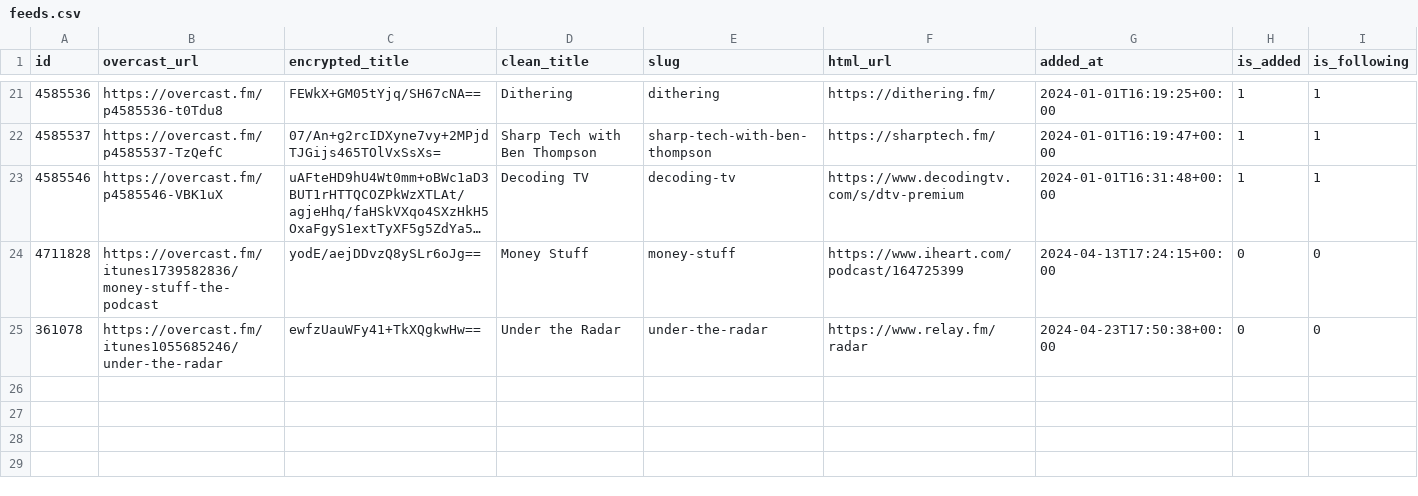
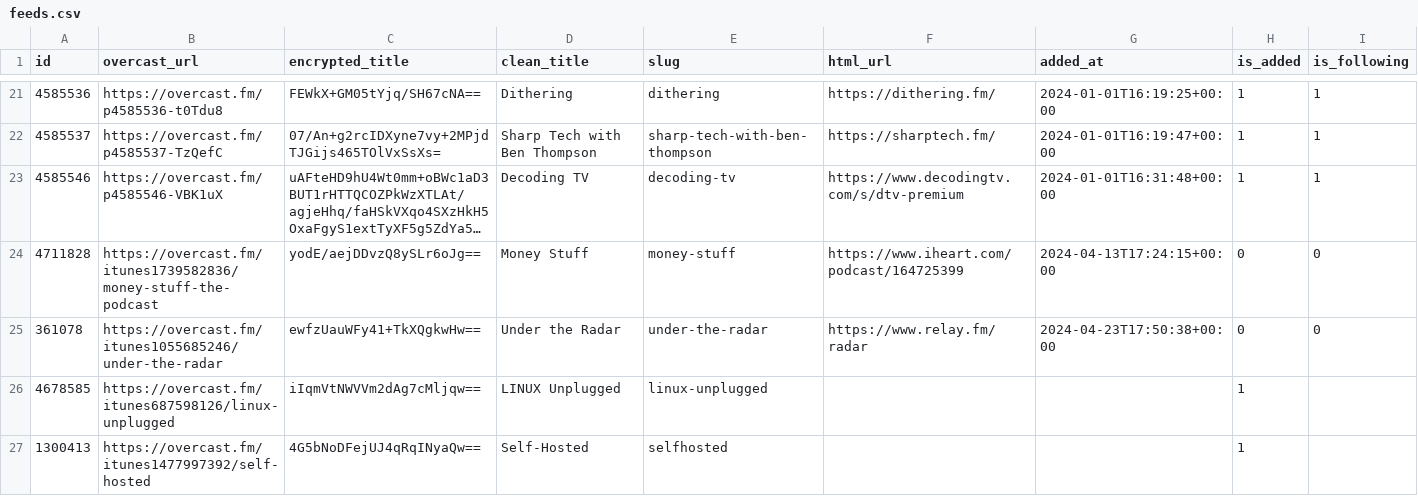
Before and after one commit to josh/overcast-data, a CSV file: feeds.csv, drawn as a sheet; only a part is shown, gaps mark what is left out; long unchanged cells end in ….

```diff
--- a/feeds.csv
+++ b/feeds.csv
@@ -25 +25,3 @@ id,overcast_url,encrypted_title,clean_title,slug,html_url,added_at,is_added,is_f
 361078,https://overcast.fm/itunes1055685246/under-the-radar,ewfzUauWFy41+TkXQgkwHw==,Under the Radar,under-the-radar,https://www.relay.fm/radar,2024-04-23T17:50:38+00:00,0,0
+4678585,https://overcast.fm/itunes687598126/linux-unplugged,iIqmVtNWVVm2dAg7cMljqw==,LINUX Unplugged,linux-unplugged,,,1,
+1300413,https://overcast.fm/itunes1477997392/self-hosted,4G5bNoDFejUJ4qRqINyaQw==,Self-Hosted,selfhosted,,,1,
```
Also changed, not shown: 2 other files.
